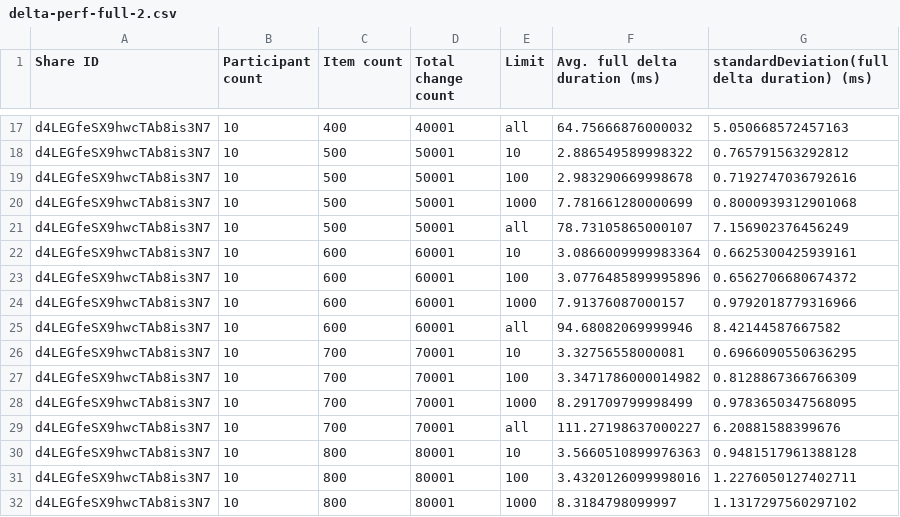
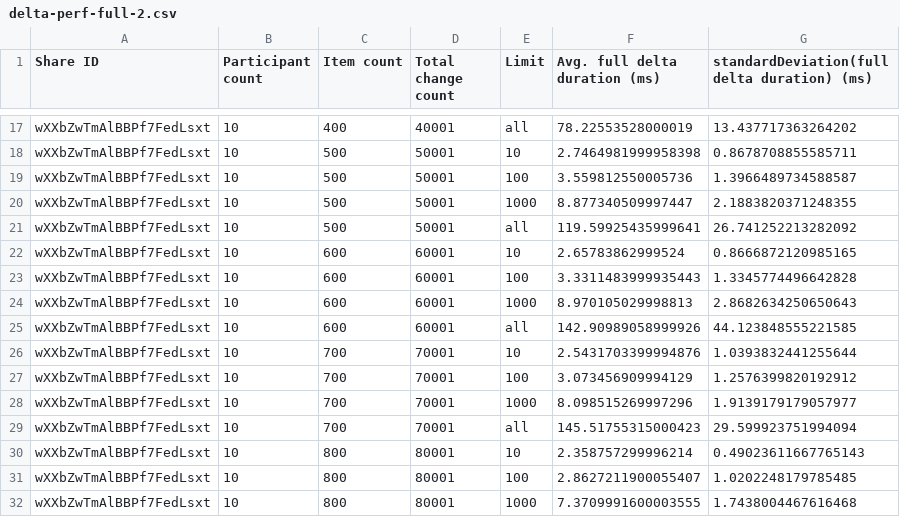
Before and after one commit to personalizedrefrigerator/joplin, a CSV file: packages/server/benchmarks/delta-perf-full-2.csv, drawn as a sheet; only a part is shown, gaps mark what is left out; the diff covers the shown part only; the diff names each change by its address in the sheet, - before the commit and + after, or states it on an @@ line.

```diff
--- a/packages/server/benchmarks/delta-perf-full-2.csv
+++ b/packages/server/benchmarks/delta-perf-full-2.csv
-A17:A32 (Share ID): d4LEGfeSX9hwcTAb8is3N7
+A17:A32 (Share ID): wXXbZwTmAlBBPf7FedLsxt
-F17 (Avg. full delta duration (ms)): 64.75666876000032
+F17 (Avg. full delta duration (ms)): 78.22553528000019
-G17: 5.050668572457163
+G17: 13.437717363264202
-F18 (Avg. full delta duration (ms)): 2.886549589998322
+F18 (Avg. full delta duration (ms)): 2.7464981999958398
-G18: 0.765791563292812
+G18: 0.8678708855585711
-F19 (Avg. full delta duration (ms)): 2.983290669998678
+F19 (Avg. full delta duration (ms)): 3.559812550005736
-G19: 0.7192747036792616
+G19: 1.3966489734588587
-F20 (Avg. full delta duration (ms)): 7.781661280000699
+F20 (Avg. full delta duration (ms)): 8.877340509997447
-G20: 0.8000939312901068
+G20: 2.1883820371248355
-F21 (Avg. full delta duration (ms)): 78.73105865000107
+F21 (Avg. full delta duration (ms)): 119.59925435999641
-G21: 7.156902376456249
+G21: 26.741252213282092
-F22 (Avg. full delta duration (ms)): 3.0866009999983364
+F22 (Avg. full delta duration (ms)): 2.65783862999524
-G22: 0.6625300425939161
+G22: 0.8666872120985165
-F23 (Avg. full delta duration (ms)): 3.0776485899995896
+F23 (Avg. full delta duration (ms)): 3.3311483999935443
-G23: 0.6562706680674372
+G23: 1.3345774496642828
-F24 (Avg. full delta duration (ms)): 7.91376087000157
+F24 (Avg. full delta duration (ms)): 8.970105029998813
-G24: 0.9792018779316966
+G24: 2.8682634250650643
-F25 (Avg. full delta duration (ms)): 94.68082069999946
+F25 (Avg. full delta duration (ms)): 142.90989058999926
-G25: 8.42144587667582
+G25: 44.123848555221585
-F26 (Avg. full delta duration (ms)): 3.32756558000081
+F26 (Avg. full delta duration (ms)): 2.5431703399994876
-G26: 0.6966090550636295
+G26: 1.0393832441255644
-F27 (Avg. full delta duration (ms)): 3.3471786000014982
+F27 (Avg. full delta duration (ms)): 3.073456909994129
-G27: 0.8128867366766309
+G27: 1.2576399820192912
-F28 (Avg. full delta duration (ms)): 8.291709799998499
+F28 (Avg. full delta duration (ms)): 8.098515269997296
-G28: 0.9783650347568095
+G28: 1.9139179179057977
-F29 (Avg. full delta duration (ms)): 111.27198637000227
+F29 (Avg. full delta duration (ms)): 145.51755315000423
-G29: 6.20881588399676
+G29: 29.599923751994094
-F30 (Avg. full delta duration (ms)): 3.5660510899976363
+F30 (Avg. full delta duration (ms)): 2.358757299996214
-G30: 0.9481517961388128
+G30: 0.49023611667765143
-F31 (Avg. full delta duration (ms)): 3.4320126099998016
+F31 (Avg. full delta duration (ms)): 2.8627211900055407
-G31: 1.2276050127402711
+G31: 1.0202248179785485
-F32 (Avg. full delta duration (ms)): 8.3184798099997
+F32 (Avg. full delta duration (ms)): 7.3709991600003555
-G32: 1.1317297560297102
+G32: 1.7438004467616468
```
Also changed, not shown: 72 edited cells elsewhere in this file.
